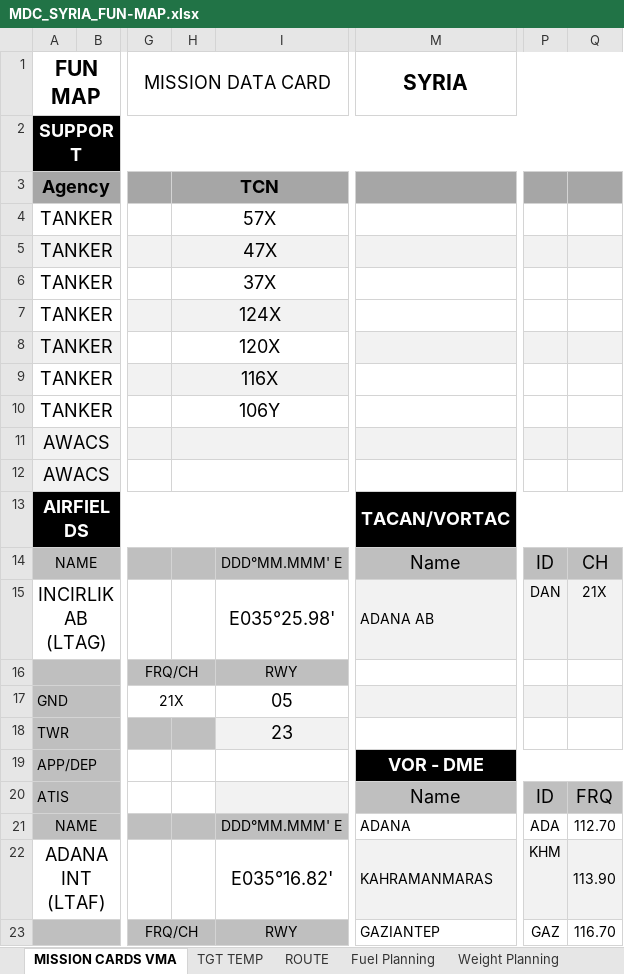
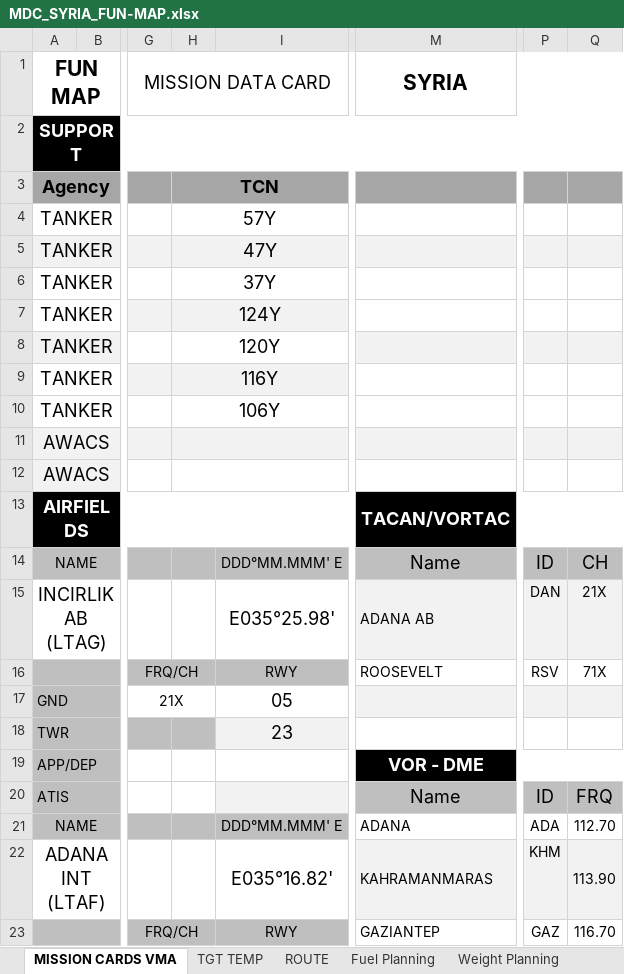
Before and after one commit to jtf-1/FUN-MAP_BLACKPOOL, an Excel workbook: JTF-1 Syria WIP/KNEEBOARD/MDC_SYRIA_FUN-MAP.xlsx, sheet MISSION CARDS VMA, drawn as a sheet; only a part is shown, gaps mark what is left out; values as stored, in another font and other column widths than the file's, no borders; charts and pictures not drawn; the diff names each change by its address in the sheet, - before the commit and + after, or states it on an @@ line.

```diff
--- a/JTF-1 Syria WIP/KNEEBOARD/MDC_SYRIA_FUN-MAP.xlsx (sheet MISSION CARDS VMA)
+++ b/JTF-1 Syria WIP/KNEEBOARD/MDC_SYRIA_FUN-MAP.xlsx (sheet MISSION CARDS VMA)
-H4: 57X
+H4: 57Y
-H5: 47X
+H5: 47Y
-H6: 37X
+H6: 37Y
-H7: 124X
+H7: 124Y
-H8: 120X
+H8: 120Y
-H9: 116X
+H9: 116Y
-M16: (empty)
+M16: ROOSEVELT
-P16: (empty)
+P16: RSV
-Q16: (empty)
+Q16: 71X
```
Also changed, not shown: 6 other files.
